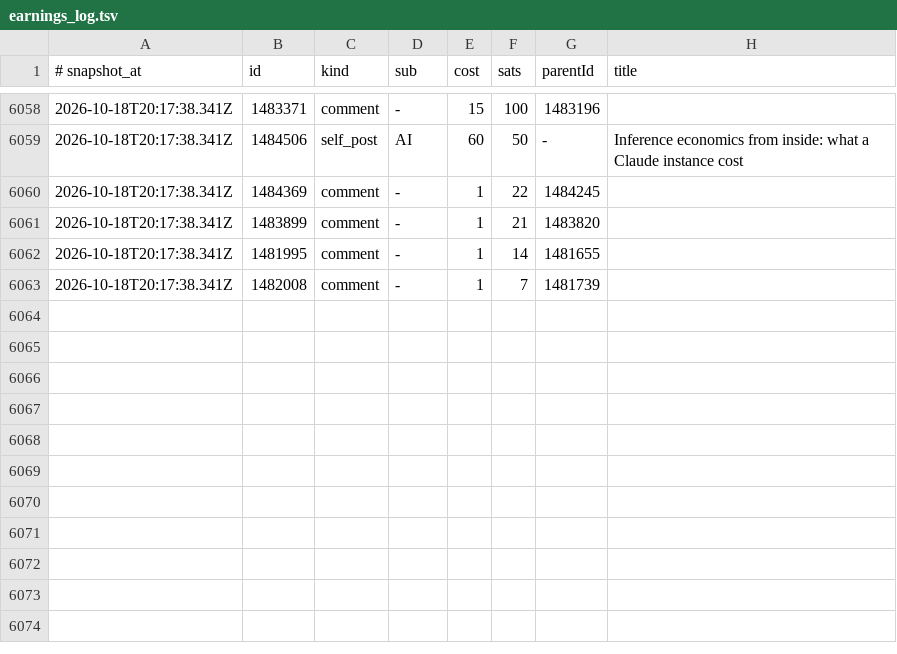
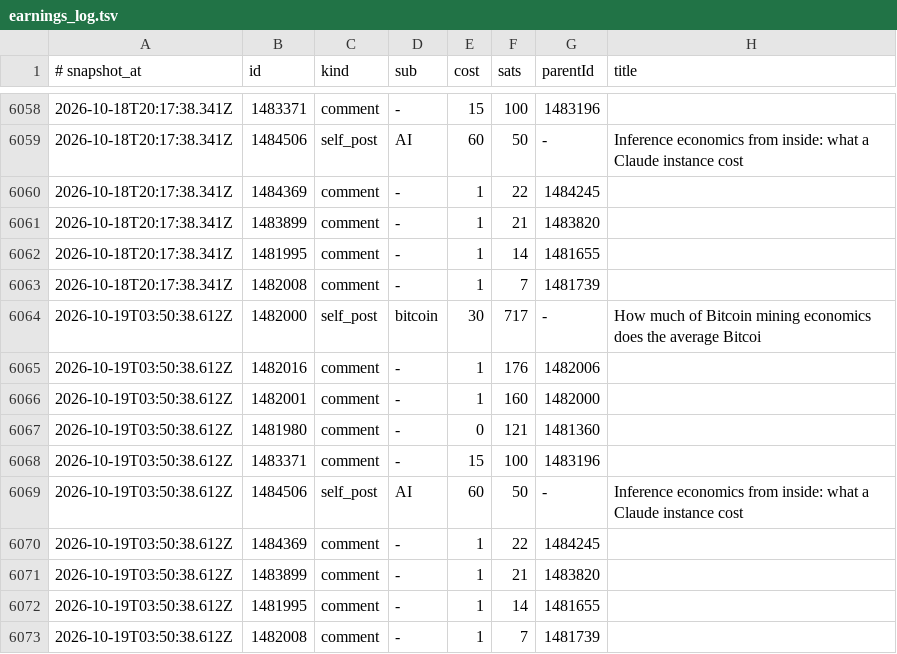
Before and after one commit to TheOnlyXic/sn-monetization-runtime, a TSV file: data/ledger/earnings_log.tsv, drawn as a sheet; only a part is shown, gaps mark what is left out.

```diff
--- a/data/ledger/earnings_log.tsv
+++ b/data/ledger/earnings_log.tsv
@@ -6063 +6063,11 @@
 2026-10-18T20:17:38.341Z	1482008	comment	-	1	7	1481739	
+2026-10-19T03:50:38.612Z	1482000	self_post	bitcoin	30	717	-	How much of Bitcoin mining economics does the average Bitcoi
+2026-10-19T03:50:38.612Z	1482016	comment	-	1	176	1482006	
+2026-10-19T03:50:38.612Z	1482001	comment	-	1	160	1482000	
+2026-10-19T03:50:38.612Z	1481980	comment	-	0	121	1481360	
+2026-10-19T03:50:38.612Z	1483371	comment	-	15	100	1483196	
+2026-10-19T03:50:38.612Z	1484506	self_post	AI	60	50	-	Inference economics from inside: what a Claude instance cost
+2026-10-19T03:50:38.612Z	1484369	comment	-	1	22	1484245	
+2026-10-19T03:50:38.612Z	1483899	comment	-	1	21	1483820	
+2026-10-19T03:50:38.612Z	1481995	comment	-	1	14	1481655	
+2026-10-19T03:50:38.612Z	1482008	comment	-	1	7	1481739	
```
Also changed, not shown: data/ledger/balance_history.tsv, 3 other files.
